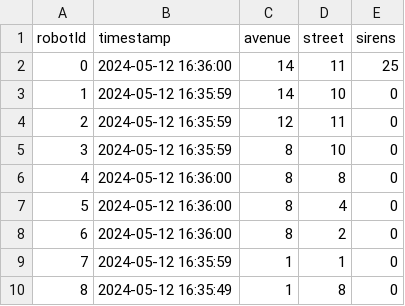
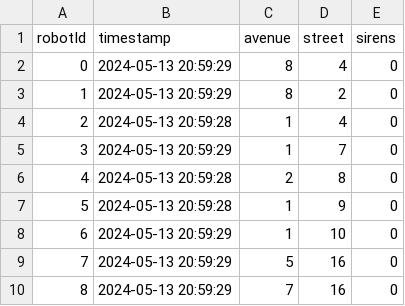
Before and after one commit to nicobe20/DBMS, a CSV file: events.csv, drawn as a sheet.

```diff
--- a/events.csv
+++ b/events.csv
@@ -1,10 +1,10 @@
 robotId,timestamp,avenue,street,sirens
-0,2024-05-12 16:36:00,14,11,25
-1,2024-05-12 16:35:59,14,10,0
-2,2024-05-12 16:35:59,12,11,0
-3,2024-05-12 16:35:59,8,10,0
-4,2024-05-12 16:36:00,8,8,0
-5,2024-05-12 16:36:00,8,4,0
-6,2024-05-12 16:36:00,8,2,0
-7,2024-05-12 16:35:59,1,1,0
-8,2024-05-12 16:35:49,1,8,0
+0,2024-05-13 20:59:29,8,4,0
+1,2024-05-13 20:59:29,8,2,0
+2,2024-05-13 20:59:28,1,4,0
+3,2024-05-13 20:59:29,1,7,0
+4,2024-05-13 20:59:28,2,8,0
+5,2024-05-13 20:59:28,1,9,0
+6,2024-05-13 20:59:29,1,10,0
+7,2024-05-13 20:59:29,5,16,0
+8,2024-05-13 20:59:29,7,16,0
```
Also changed, not shown: logEvents.csv, 16 other files.
